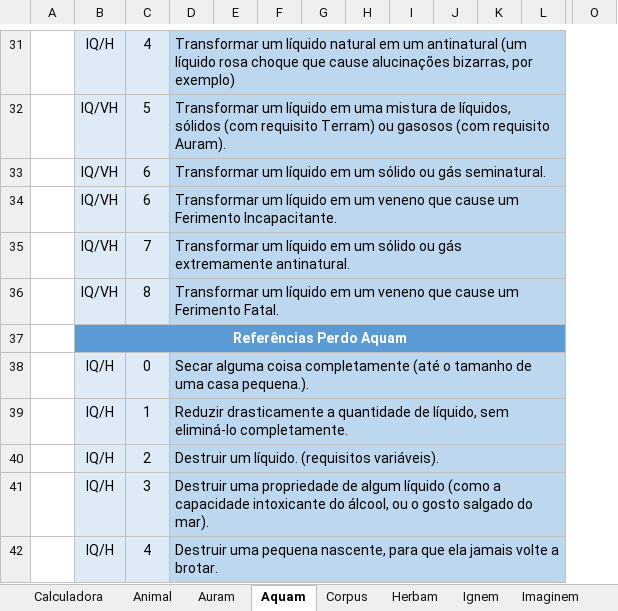
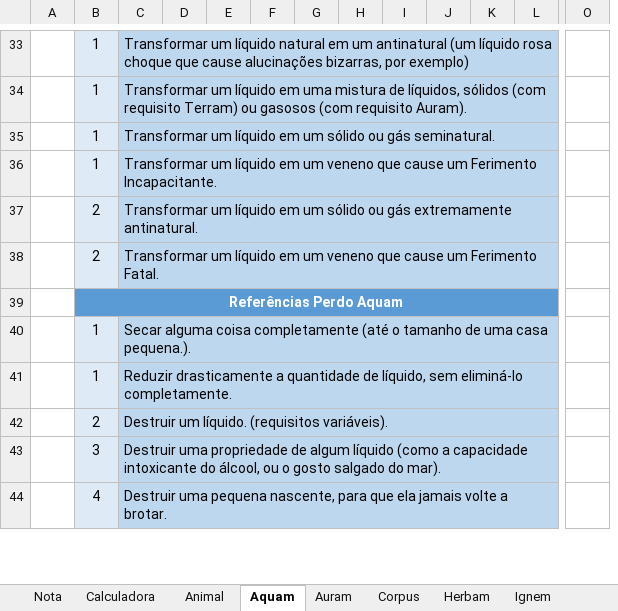
Before and after one commit to Boifuba/Ars-Magica, an Excel workbook: Tabelas/Calculadora de Magia/Spell 0.1.xlsx, sheet Aquam, drawn as a sheet; only a part is shown, gaps mark what is left out; values as stored, in another font and other column widths than the file's, no borders; removed rows and columns are numbered as before the commit, all else as after; the diff covers the shown part only; the diff names each change by its address in the sheet, - before the commit and + after, or states it on an @@ line.

```diff
--- a/Tabelas/Calculadora de Magia/Spell 0.1.xlsx (sheet Aquam)
+++ b/Tabelas/Calculadora de Magia/Spell 0.1.xlsx (sheet Aquam)
+sheet tab: Nota
@@ sheet tab order changed: Nota | Calculadora | Animal | Aquam | Auram | Corpus | Herbam | Ignem @@
-column B, rows 31-42: IQ/H | IQ/VH | IQ/VH | IQ/VH | IQ/VH | IQ/VH | Referências Perdo Aquam | IQ/H | IQ/H | IQ/H | IQ/H | IQ/H
+column D, empty
-B33: 4
+B33: 1
-D31:O31 merged
+C33:N33 merged
-O33:O38 fill: #BDD7EE
+O33:O38 fill: none
-B34: 5
+B34: 1
-D32:O32 merged
+C34:N34 merged
-B35:B36: 6
+B35:B36: 1
-D33:O33 merged
+C35:N35 merged
-D34:O34 merged
+C36:N36 merged
-B37: 7
+B37: 2
-D35:O35 merged
+C37:N37 merged
-B38: 8
+B38: 2
-D36:O36 merged
+C38:N38 merged
-B39: (empty)
+B39: Referências Perdo Aquam
+B39:N39 merged
-O39 fill: #5B9BD5
+O39 fill: none
-B40: 0
+B40: 1
-D38:O38 merged
+C40:N40 merged
-O40:O44 fill: #BDD7EE
+O40:O44 fill: none
-D39:O39 merged
+C41:N41 merged
-D40:O40 merged
+C42:N42 merged
-D41:O41 merged
+C43:N43 merged
-D42:O42 merged
+C44:N44 merged
```
Also changed, not shown: 3 added rows, 1 added column, 2 removed columns, 30 edited cells, cell formats and merged cells elsewhere in this sheet, sheet Animal, sheet Auram, 1 other file.
